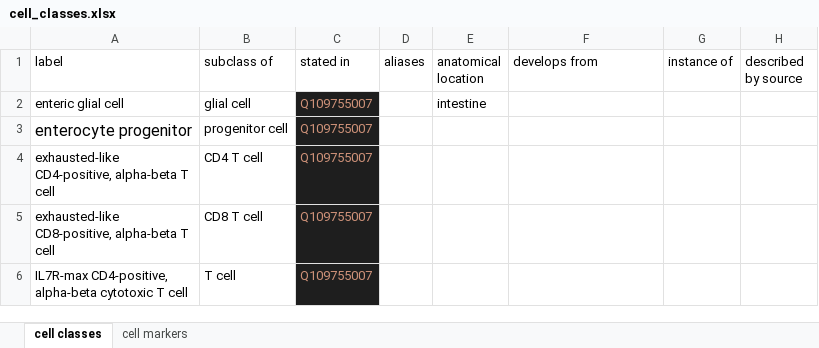
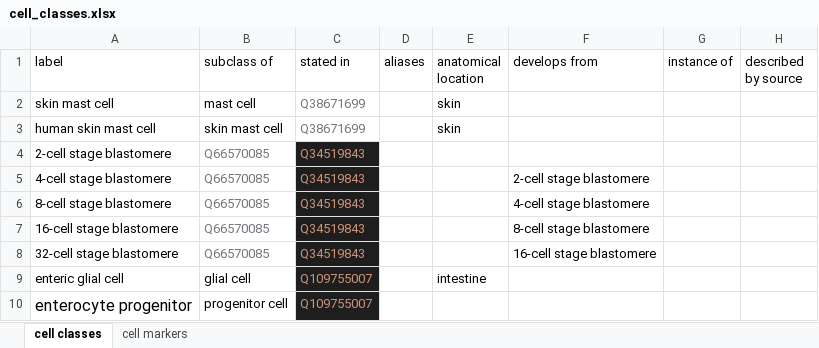
Before and after one commit to lubianat/wikidata_cell_curation, an Excel workbook: data/cell_classes.xlsx, sheet cell classes, drawn as a sheet; only a part is shown; the shorter side is filled out with more unchanged rows; values as stored, in another font and other column widths than the file's, no borders; charts and pictures not drawn; the diff covers the shown part only; the diff names each change by its address in the sheet, - before the commit and + after, or states it on an @@ line.

```diff
--- a/data/cell_classes.xlsx (sheet cell classes)
+++ b/data/cell_classes.xlsx (sheet cell classes)
+row 2: skin mast cell | mast cell | Q38671699 |  | skin
+row 3: human skin mast cell | skin mast cell | Q38671699 |  | skin
+row 4: 2-cell stage blastomere | Q66570085 | Q34519843
+row 5: 4-cell stage blastomere | Q66570085 | Q34519843 |  |  | 2-cell stage blastomere
+row 6: 8-cell stage blastomere | Q66570085 | Q34519843 |  |  | 4-cell stage blastomere
+row 7: 16-cell stage blastomere | Q66570085 | Q34519843 |  |  | 8-cell stage blastomere
+row 8: 32-cell stage blastomere | Q66570085 | Q34519843 |  |  | 16-cell stage blastomere
```
Also changed, not shown: 342 added rows elsewhere in this sheet, sheet cell markers, 3 other files.
